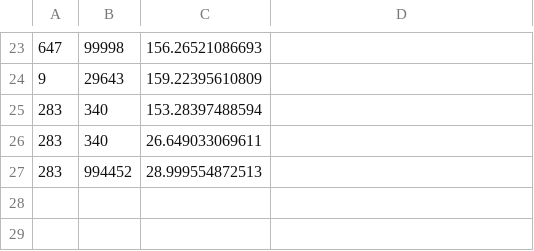
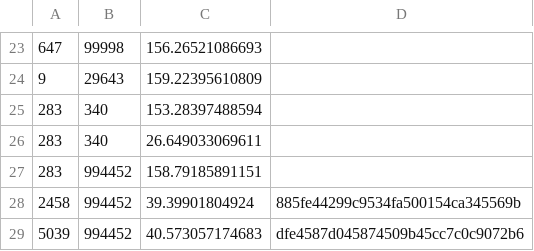
Before and after one commit to Maize-Genetics-and-Genomics-Database/snpversity, a CSV file: time_estimate/AllZeaGBSv27public20140528.csv, drawn as a sheet; only a part is shown, gaps mark what is left out.

Commit message:
now keep track of IDs when recording time of queries.

```diff
--- a/time_estimate/AllZeaGBSv27public20140528.csv
+++ b/time_estimate/AllZeaGBSv27public20140528.csv
@@ -26,2 +26,4 @@
 283,340,26.649033069611
-283,994452,28.999554872513
+283,994452,158.79185891151
+2458,994452,39.39901804924,885fe44299c9534fa500154ca345569b
+5039,994452,40.573057174683,dfe4587d045874509b45cc7c0c9072b6
```
Also changed, not shown: 11 other files.
